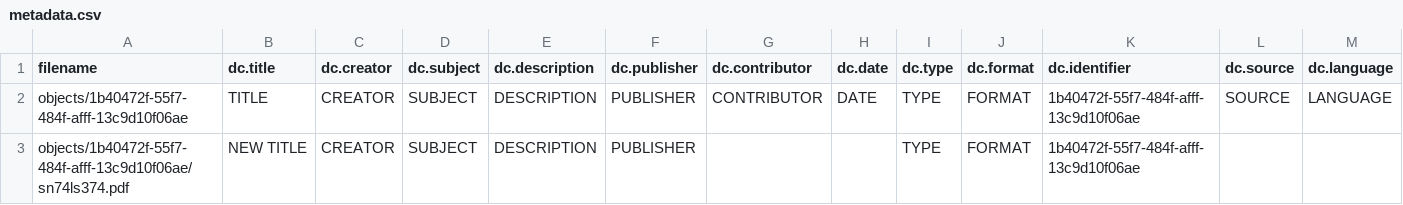
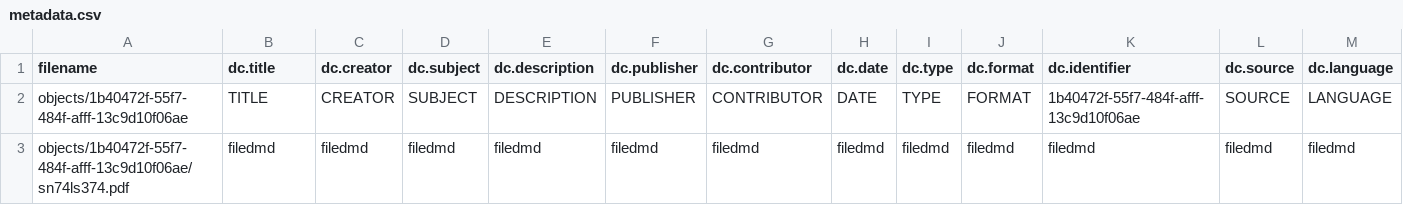
Before and after one commit to camlyall/piql_flask_metsgen, a CSV file: sample_input/01538a96-c96e-4334-ad72-7934a7a22553/data/objects/metadata/metadata.csv, drawn as a sheet; only a part is shown; the diff covers the shown part only; the diff names each change by its address in the sheet, - before the commit and + after, or states it on an @@ line.

```diff
--- a/sample_input/01538a96-c96e-4334-ad72-7934a7a22553/data/objects/metadata/metadata.csv
+++ b/sample_input/01538a96-c96e-4334-ad72-7934a7a22553/data/objects/metadata/metadata.csv
-B3 (dc.title): NEW TITLE
+B3 (dc.title): filedmd
-C3 (dc.creator): CREATOR
+C3 (dc.creator): filedmd
-D3 (dc.subject): SUBJECT
+D3 (dc.subject): filedmd
-E3 (dc.description): DESCRIPTION
+E3 (dc.description): filedmd
-F3 (dc.publisher): PUBLISHER
+F3 (dc.publisher): filedmd
-G3 (dc.contributor): (empty)
+G3 (dc.contributor): filedmd
-H3 (dc.date): (empty)
+H3 (dc.date): filedmd
-I3 (dc.type): TYPE
+I3 (dc.type): filedmd
-J3 (dc.format): FORMAT
+J3 (dc.format): filedmd
-K3 (dc.identifier): 1b40472f-55f7-484f-afff-13c9d10f06ae
+K3 (dc.identifier): filedmd
-L3 (dc.source): (empty)
+L3 (dc.source): filedmd
-M3 (dc.language): (empty)
+M3 (dc.language): filedmd
```
Also changed, not shown: 3 edited cells elsewhere in this file, 3 other files.
